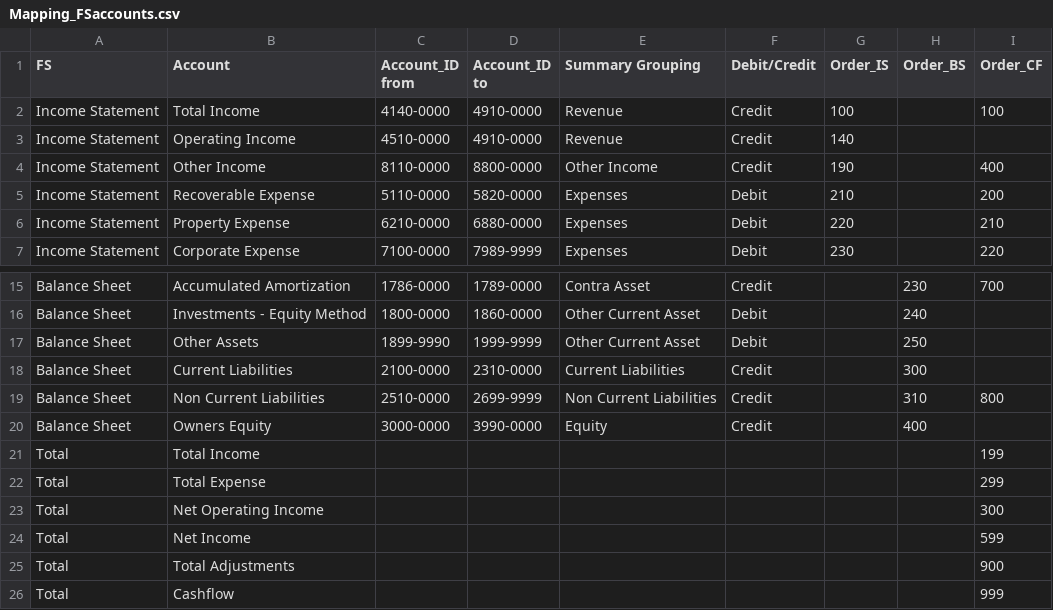
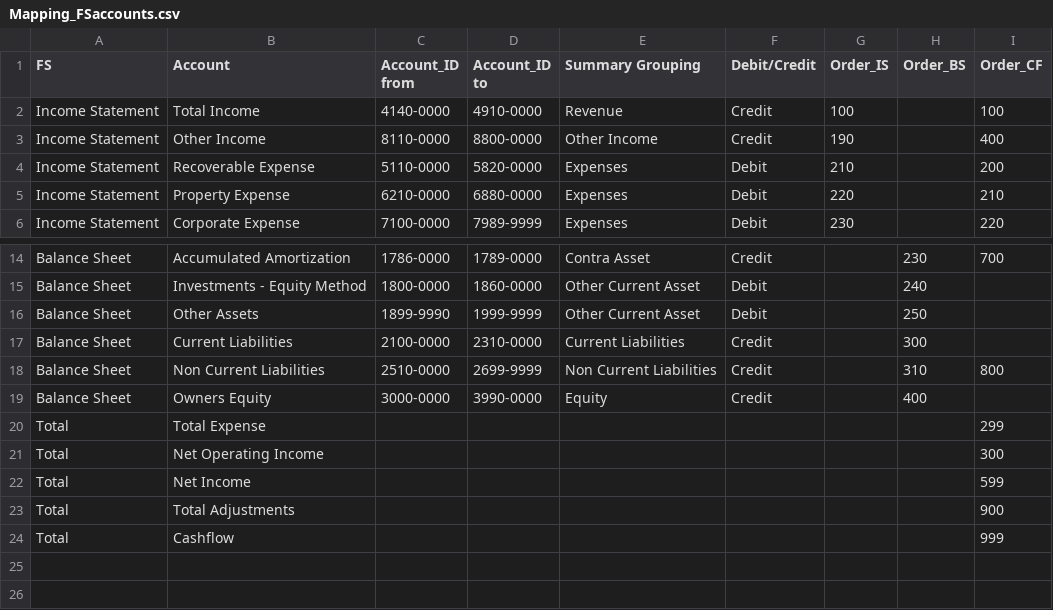
Before and after one commit to ChrisAnthonyYu/RE-Analytics-Dashboard, a CSV file: Data Source/Mapping_FSaccounts.csv, drawn as a sheet; only a part is shown, gaps mark what is left out.

Commit message:
Update Mapping_FSaccounts.csv

```diff
--- a/Data Source/Mapping_FSaccounts.csv
+++ b/Data Source/Mapping_FSaccounts.csv
@@ -2,3 +2,2 @@
 Income Statement,Total Income,4140-0000,4910-0000,Revenue,Credit,100,,100
-Income Statement,Operating Income,4510-0000,4910-0000,Revenue,Credit,140,,
 Income Statement,Other Income,8110-0000,8800-0000,Other Income,Credit,190,,400
@@ -22,3 +21,2 @@ Balance Sheet,Non Current Liabilities,2510-0000,2699-9999,Non Current Liabilitie
 Balance Sheet,Owners Equity,3000-0000,3990-0000,Equity,Credit,,400,
-Total,Total Income,,,,,,,199
 Total,Total Expense,,,,,,,299
```
